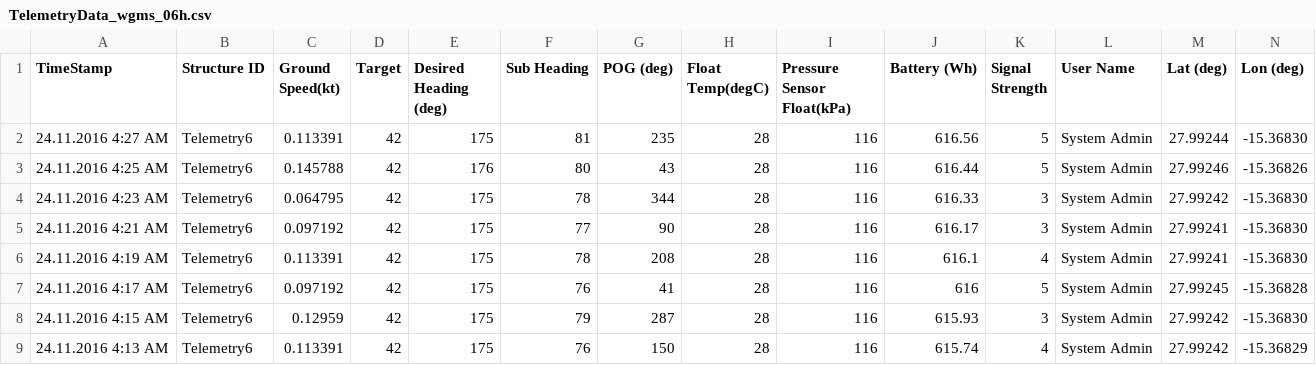
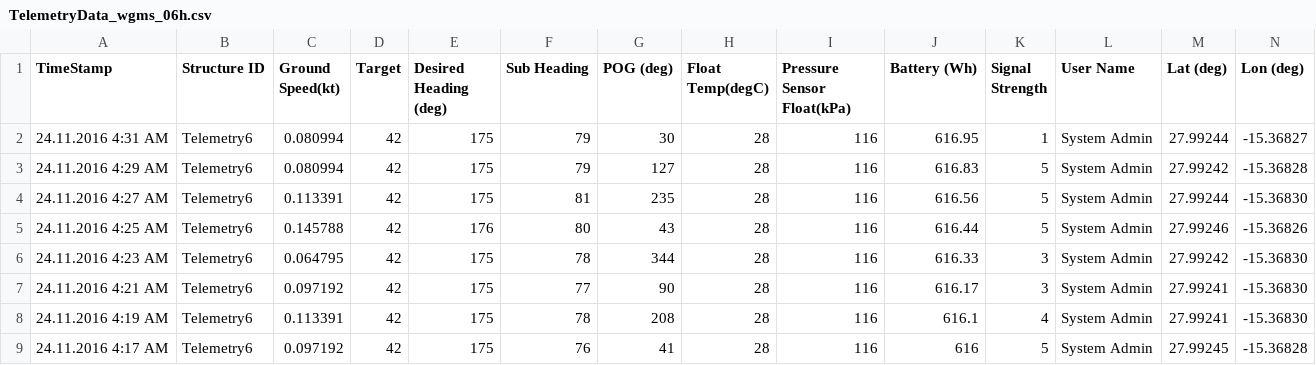
Before and after one commit to marum-waveglider/marum-waveglider.github.io, a CSV file: TelemetryData/TelemetryData_wgms_06h.csv, drawn as a sheet; only a part is shown; the shorter side is filled out with more unchanged rows; rows hold the shown columns only; the diff names each change by its address in the sheet, - before the commit and + after, or states it on an @@ line.

Commit message:
New Data

```diff
--- a/TelemetryData/TelemetryData_wgms_06h.csv
+++ b/TelemetryData/TelemetryData_wgms_06h.csv
+row 2: 24.11.2016 4:31 AM | Telemetry6 | 0.080994 | 42 | 175 | 79 | 30 | 28 | 116 | 616.95 | 1 | System Admin | 27.99244 | -15.36827
+row 3: 24.11.2016 4:29 AM | Telemetry6 | 0.080994 | 42 | 175 | 79 | 127 | 28 | 116 | 616.83 | 5 | System Admin | 27.99242 | -15.36828
```
Also changed, not shown: TelemetryData/TelemetryData_wgms_03h.csv, WeatherData/WeatherData_wgms_03h.csv, 1 other file.
